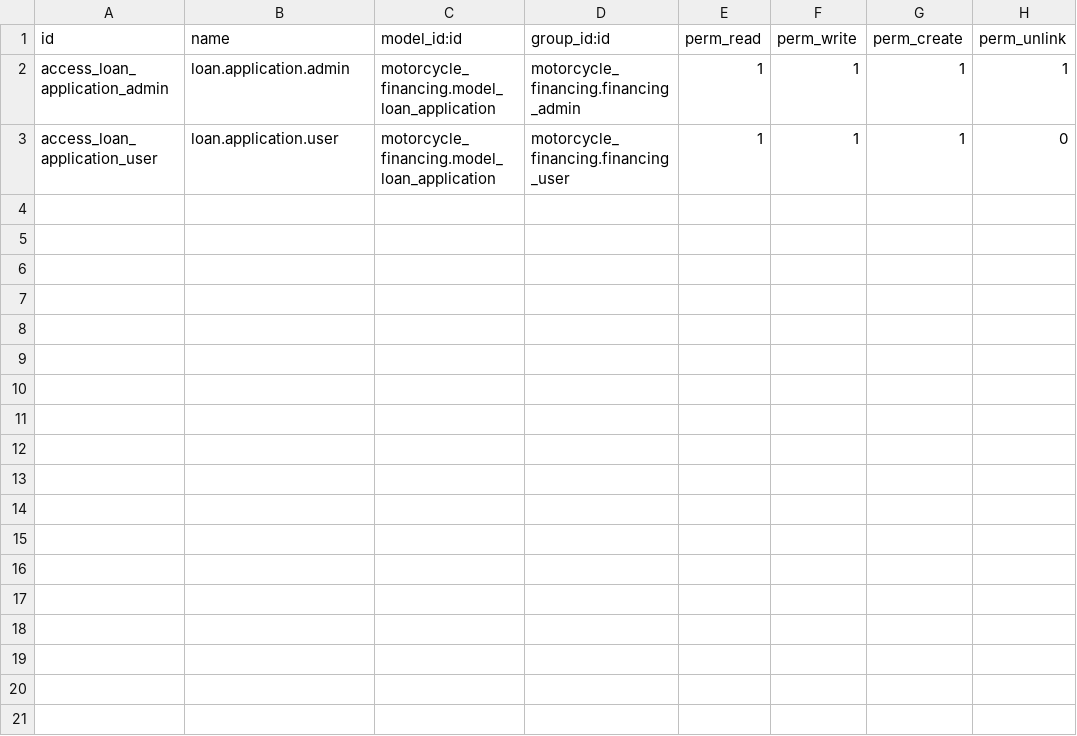
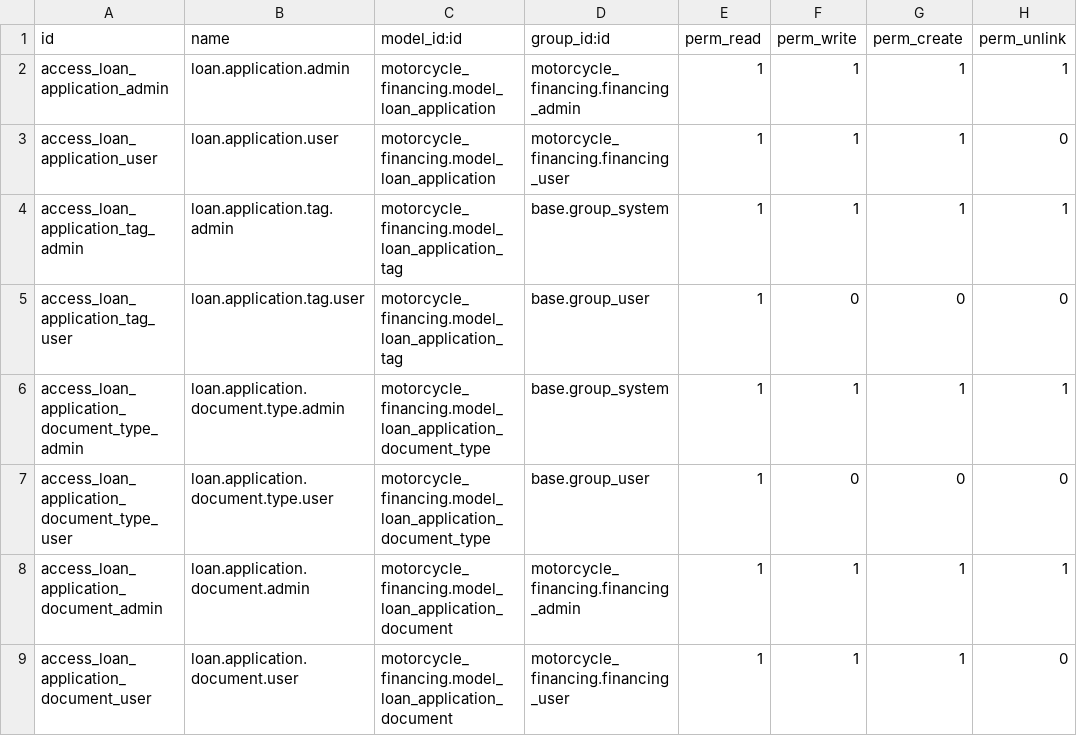
Before and after one commit to odoo-sh-account/motorcycle_financing, a CSV file: security/ir.model.access.csv, drawn as a sheet.

```diff
--- a/security/ir.model.access.csv
+++ b/security/ir.model.access.csv
@@ -3 +3,7 @@ access_loan_application_admin,loan.application.admin,motorcycle_financing.model_
 access_loan_application_user,loan.application.user,motorcycle_financing.model_loan_application,motorcycle_financing.financing_user,1,1,1,0
+access_loan_application_tag_admin,loan.application.tag.admin,motorcycle_financing.model_loan_application_tag,base.group_system,1,1,1,1
+access_loan_application_tag_user,loan.application.tag.user,motorcycle_financing.model_loan_application_tag,base.group_user,1,0,0,0
+access_loan_application_document_type_admin,loan.application.document.type.admin,motorcycle_financing.model_loan_application_document_type,base.group_system,1,1,1,1
+access_loan_application_document_type_user,loan.application.document.type.user,motorcycle_financing.model_loan_application_document_type,base.group_user,1,0,0,0
+access_loan_application_document_admin,loan.application.document.admin,motorcycle_financing.model_loan_application_document,motorcycle_financing.financing_admin,1,1,1,1
+access_loan_application_document_user,loan.application.document.user,motorcycle_financing.model_loan_application_document,motorcycle_financing.financing_user,1,1,1,0
```
Also changed, not shown: 9 other files.
